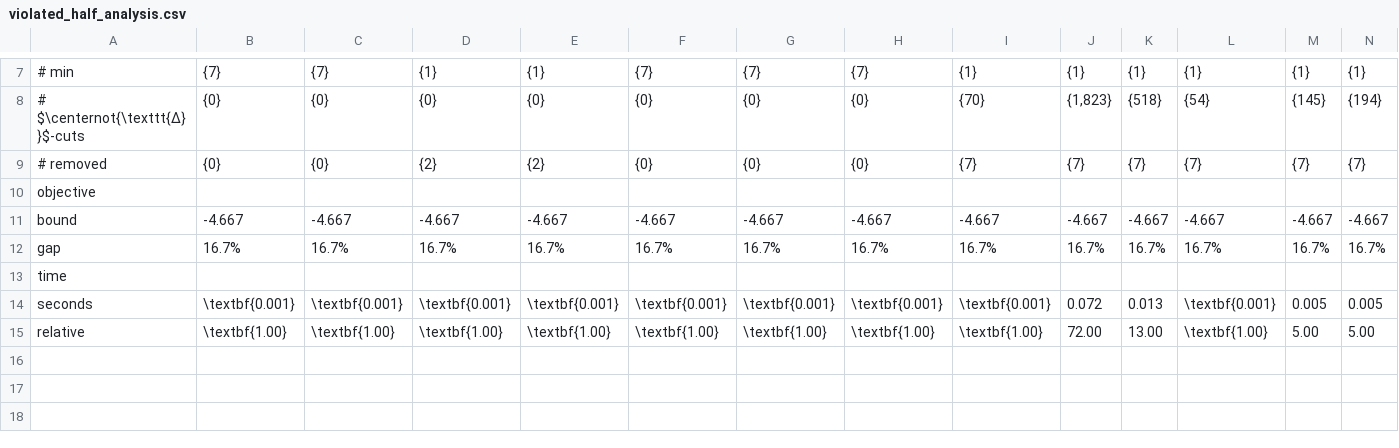
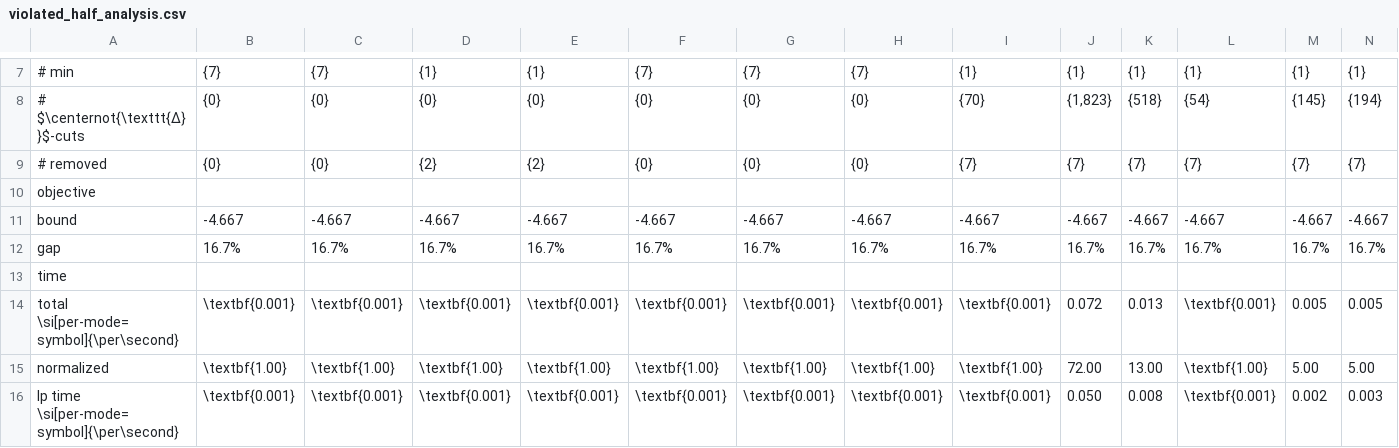
Before and after one commit to MaximilianMoeller/cliqpart, a CSV file: analysis/analysisCSVs/violated_half_analysis.csv, drawn as a sheet; only a part is shown, gaps mark what is left out; rows hold the shown columns only; the diff names each change by its address in the sheet, - before the commit and + after, or states it on an @@ line.

```diff
--- a/analysis/analysisCSVs/violated_half_analysis.csv
+++ b/analysis/analysisCSVs/violated_half_analysis.csv
-A14: seconds
+A14: total \si[per-mode=symbol]{\per\second}
-A15: relative
+A15: normalized
+row 16: lp time \si[per-mode=symbol]{\per\second} | \textbf{0.001} | \textbf{0.001} | \textbf{0.001} | \textbf{0.001} | \textbf{0.001} | \textbf{0.001} | \textbf{0.001} | \textbf{0.001} | 0.050 | 0.008 | \textbf{0.001} | 0.002 | 0.003
```
Also changed, not shown: analysis/analysisCSVs/cetacea_analysis.csv, analysis/analysisCSVs/karate_analysis.csv, 29 other files.
